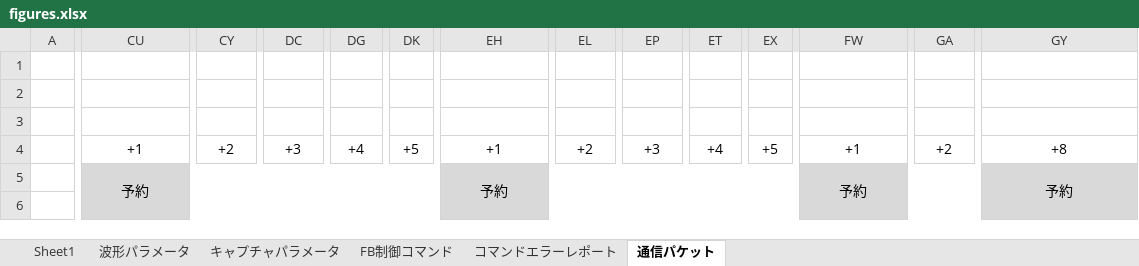
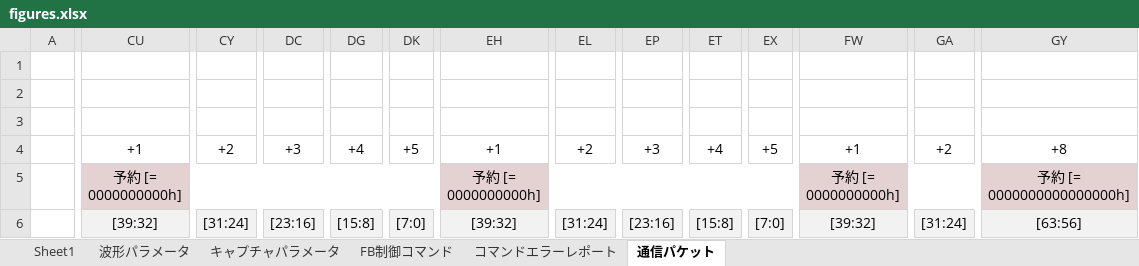
Before and after one commit to e-trees/e7awg_sw, an Excel workbook: manuals/feedback_figures/figures.xlsx, sheet 通信パケット, drawn as a sheet; only a part is shown, gaps mark what is left out; values as stored, in another font and other column widths than the file's, no borders; the diff covers the shown part only; the diff names each change by its address in the sheet, - before the commit and + after, or states it on an @@ line.

Commit message:
update manuals

```diff
--- a/manuals/feedback_figures/figures.xlsx (sheet 通信パケット)
+++ b/manuals/feedback_figures/figures.xlsx (sheet 通信パケット)
-CU5: 予約
+CU5: 予約 [= 0000000000h]
-CU5:DN6 merged
+CU5:DN5 merged
-EH5: 予約
+EH5: 予約 [= 0000000000h]
-EH5:FA6 merged
+EH5:FA5 merged
-FW5: 予約
+FW5: 予約 [= 0000000000h]
-FW5:GP6 merged
+FW5:GP5 merged
-GY5: 予約
+GY5: 予約 [= 0000000000000000h]
-GY5:IA6 merged
+GY5:IA5 merged
-CU6: (empty)
+CU6: [39:32]
-CU6:DK6 fill: #D9D9D9
+CU6:DK6 fill: #F2F2F2
+CU6:CX6 merged
-CY6: (empty)
+CY6: [31:24]
+CY6:DB6 merged
-DC6: (empty)
+DC6: [23:16]
+DC6:DF6 merged
-DG6: (empty)
+DG6: [15:8]
+DG6:DJ6 merged
-DK6: (empty)
+DK6: [7:0]
+DK6:DN6 merged
-EH6: (empty)
+EH6: [39:32]
-EH6:EX6 fill: #D9D9D9
+EH6:EX6 fill: #F2F2F2
+EH6:EK6 merged
-EL6: (empty)
+EL6: [31:24]
+EL6:EO6 merged
-EP6: (empty)
+EP6: [23:16]
+EP6:ES6 merged
-ET6: (empty)
+ET6: [15:8]
+ET6:EW6 merged
-EX6: (empty)
+EX6: [7:0]
+EX6:FA6 merged
-FW6: (empty)
+FW6: [39:32]
-FW6:GA6 fill: #D9D9D9
+FW6:GA6 fill: #F2F2F2
+FW6:FZ6 merged
-GA6: (empty)
+GA6: [31:24]
+GA6:GD6 merged
-GY6: (empty)
+GY6: [63:56]
-GY6 fill: #D9D9D9
+GY6 fill: #F2F2F2
+GY6:HB6 merged
```
Also changed, not shown: 17 edited cells, cell formats and merged cells elsewhere in this sheet, 4 other files.
